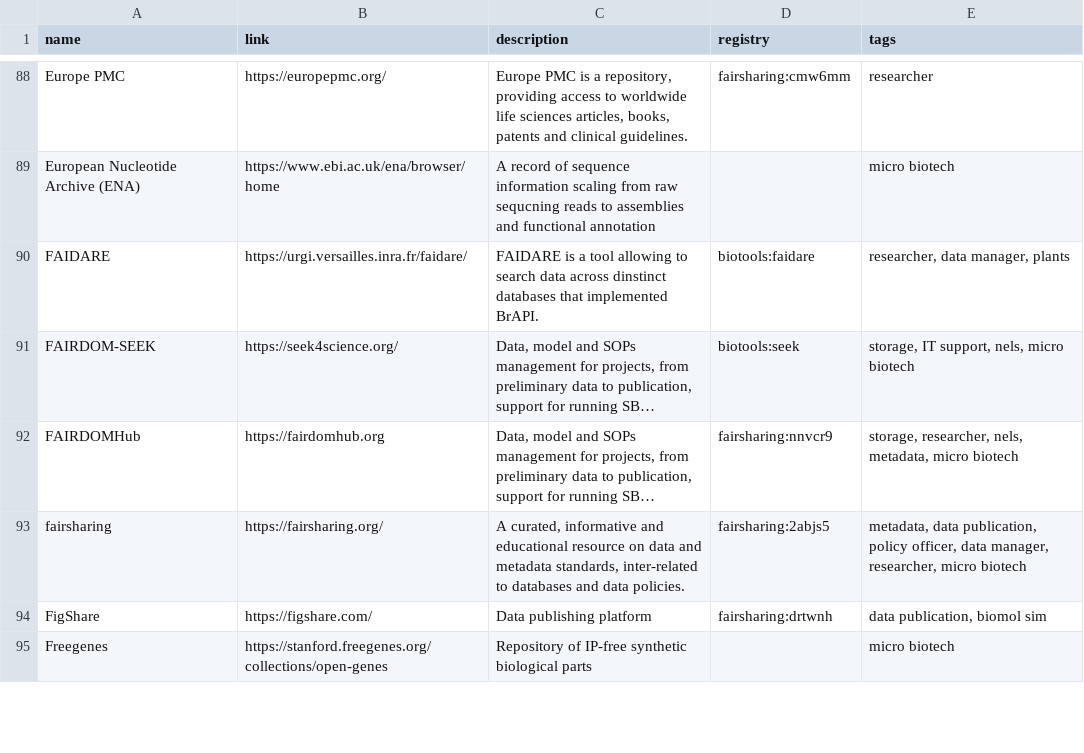
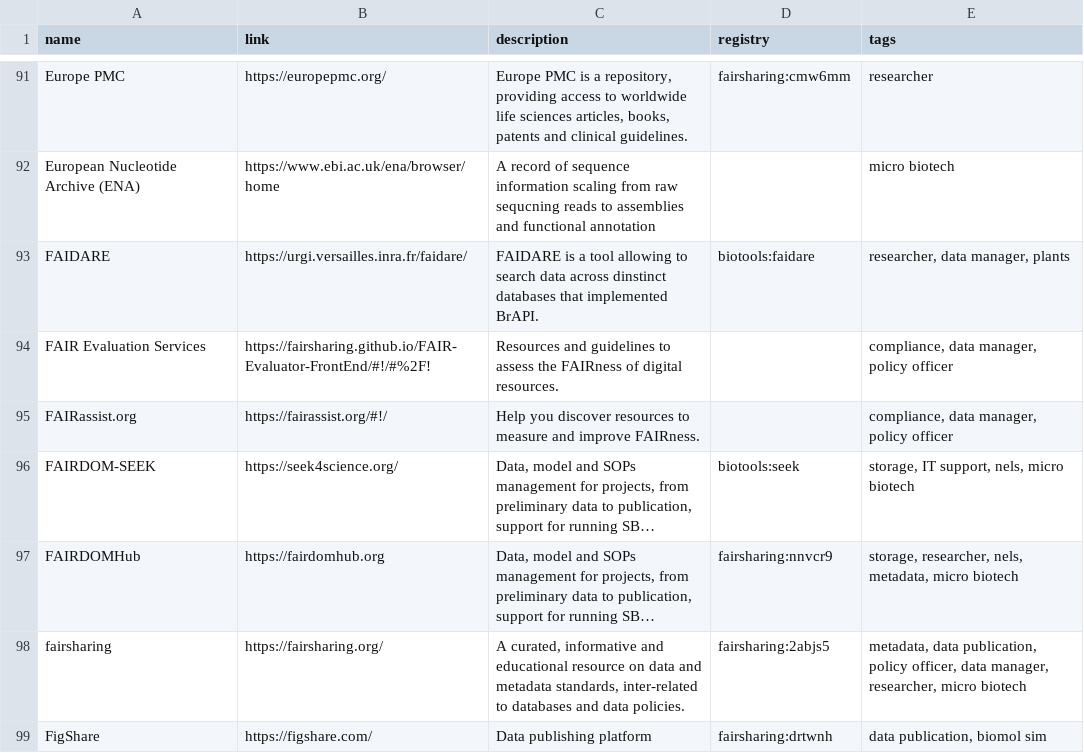
Before and after one commit to elixir-europe/rdmkit, a CSV file: _data/main_tool_and_resource_list.csv, drawn as a sheet; only a part is shown, gaps mark what is left out; the shorter side is filled out with more unchanged rows; long unchanged cells end in …; the diff covers the shown part only; the diff names each change by its address in the sheet, - before the commit and + after, or states it on an @@ line.

Commit message:
updating tools and resources

```diff
--- a/_data/main_tool_and_resource_list.csv
+++ b/_data/main_tool_and_resource_list.csv
+row 94: FAIR Evaluation Services | https://fairsharing.github.io/FAIR-Evaluator-FrontEnd/#!/#%2F! | Resources and guidelines to assess the FAIRness of digital resources. |  | compliance, data manager, policy officer
+row 95: FAIRassist.org | https://fairassist.org/#!/ | Help you discover resources to measure and improve FAIRness. |  | compliance, data manager, policy officer
```
Also changed, not shown: 11 added rows elsewhere in this file, 1 other file.
